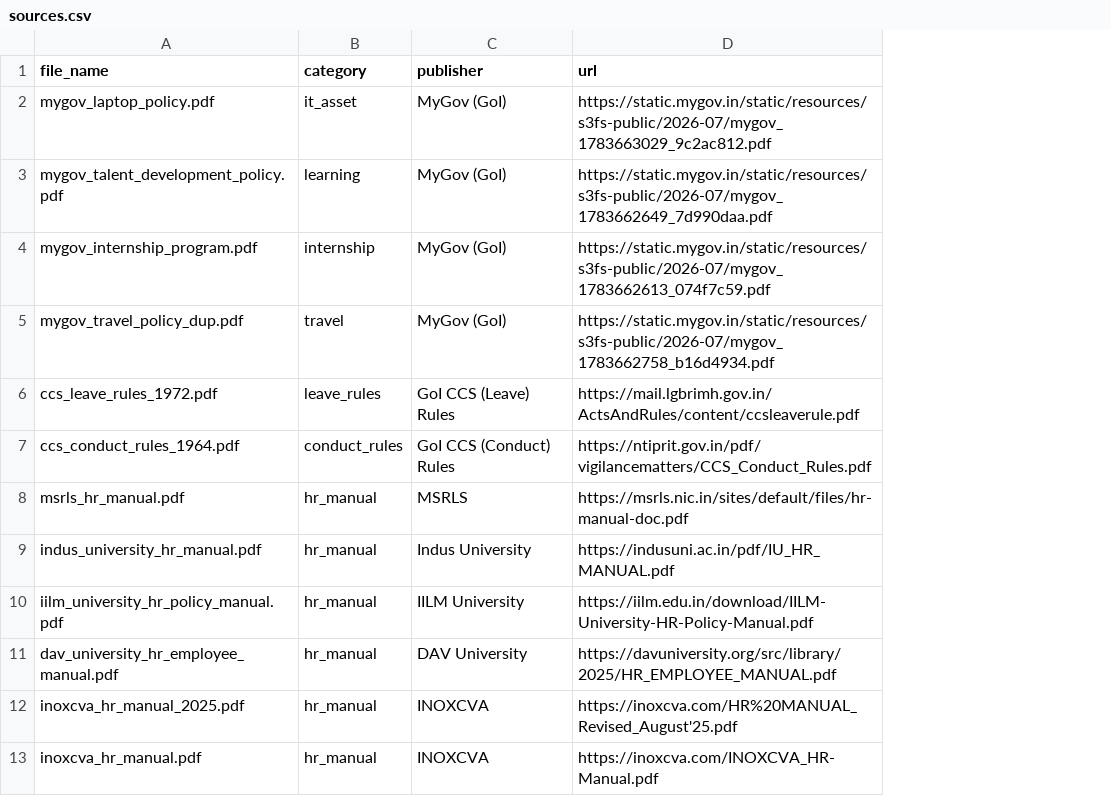
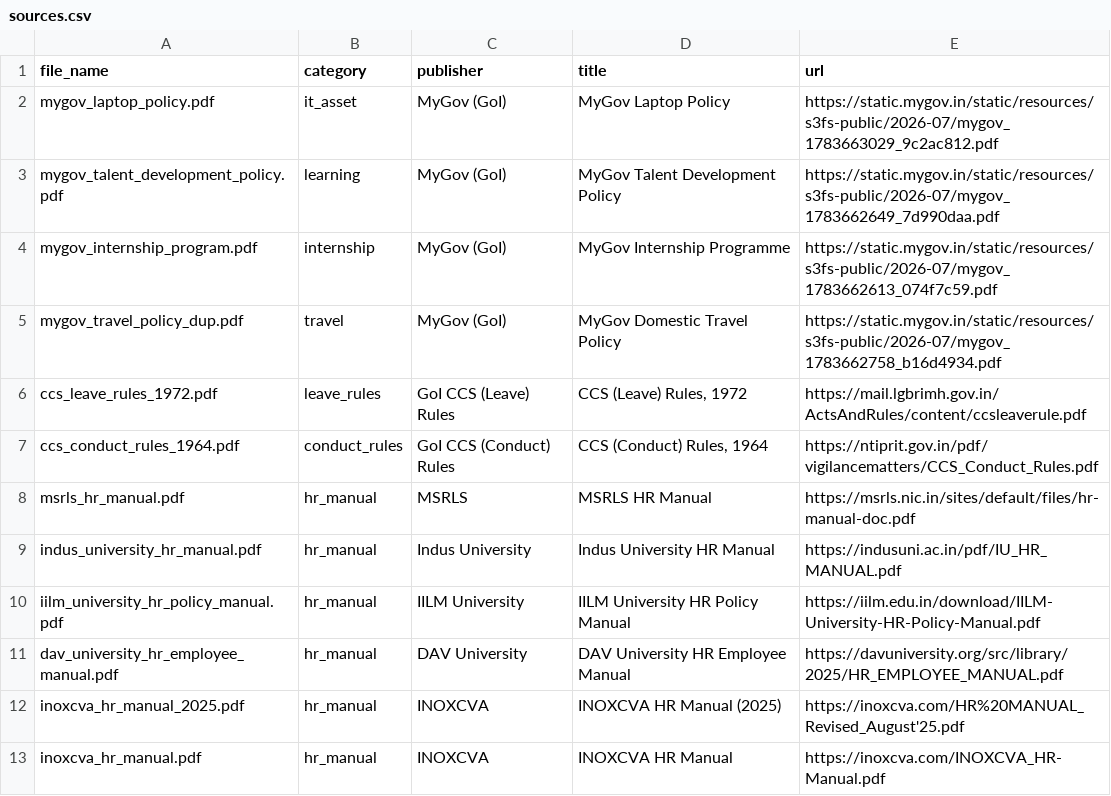
Before and after one commit to TilakMtech/LLM_GenAI_Assignment_1A, a CSV file: data/sources.csv, drawn as a sheet; only a part is shown; the diff names each change by its address in the sheet, - before the commit and + after, or states it on an @@ line.

```diff
--- a/data/sources.csv
+++ b/data/sources.csv
+column D (title), rows 2-13: MyGov Laptop Policy | MyGov Talent Development Policy | MyGov Internship Programme | MyGov Domestic Travel Policy | CCS (Leave) Rules, 1972 | CCS (Conduct) Rules, 1964 | MSRLS HR Manual | Indus University HR Manual | IILM University HR Policy Manual | DAV University HR Employee Manual | INOXCVA HR Manual (2025) | INOXCVA HR Manual
```
Also changed, not shown: 9 other files.
